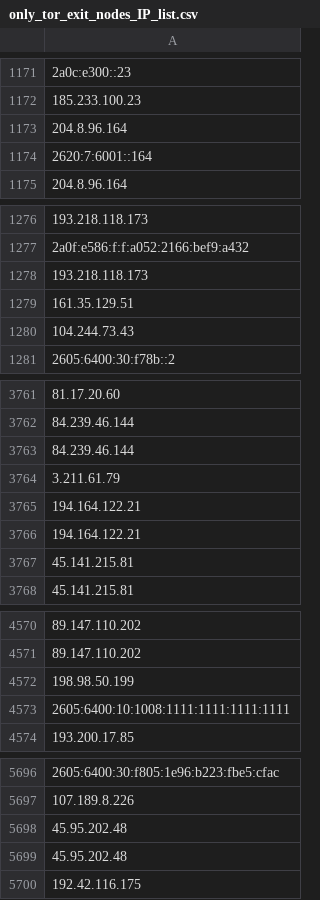
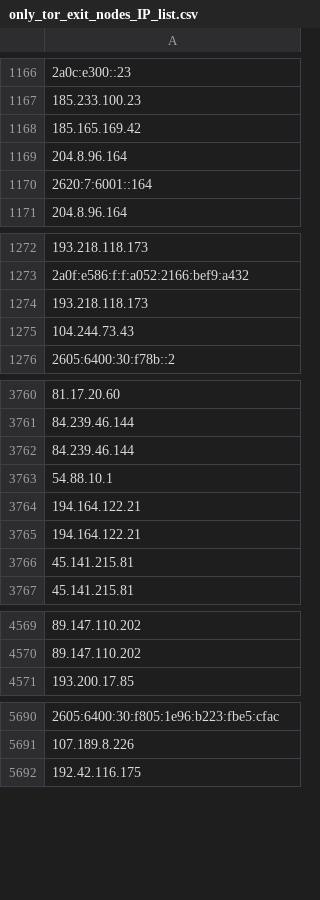
Before and after one commit to onlyforbakup/awesome-lists, a CSV file: Lists/TOR/only_tor_exit_nodes_IP_list.csv, drawn as a sheet; only a part is shown, gaps mark what is left out; removed rows and columns are numbered as before the commit, all else as after; the diff covers the shown part only; the diff names each change by its address in the sheet, - before the commit and + after, or states it on an @@ line.

```diff
--- a/Lists/TOR/only_tor_exit_nodes_IP_list.csv
+++ b/Lists/TOR/only_tor_exit_nodes_IP_list.csv
+row 1168: 185.165.169.42
-row 1279: 161.35.129.51
-A3763: 3.211.61.79
+A3763: 54.88.10.1
-row 4572: 198.98.50.199
-row 4573: 2605:6400:10:1008:1111:1111:1111:1111
-row 5698: 45.95.202.48
-row 5699: 45.95.202.48
```
Also changed, not shown: 4 added rows and 8 removed rows elsewhere in this file, Lists/TOR/only_tor_guard_nodes_IP_list.csv, 2 other files.
